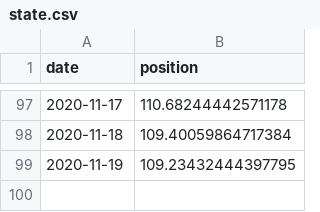
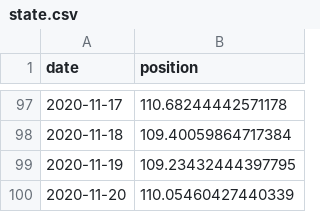
Before and after one commit to cristianpjensen/stock-market-prediction-via-google-trends, a CSV file: data/state.csv, drawn as a sheet; only a part is shown, gaps mark what is left out.

```diff
--- a/data/state.csv
+++ b/data/state.csv
@@ -99 +99,2 @@ date,position
 2020-11-19,109.23432444397795
+2020-11-20,110.05460427440339
```
Also changed, not shown: data/stock_market.csv.
